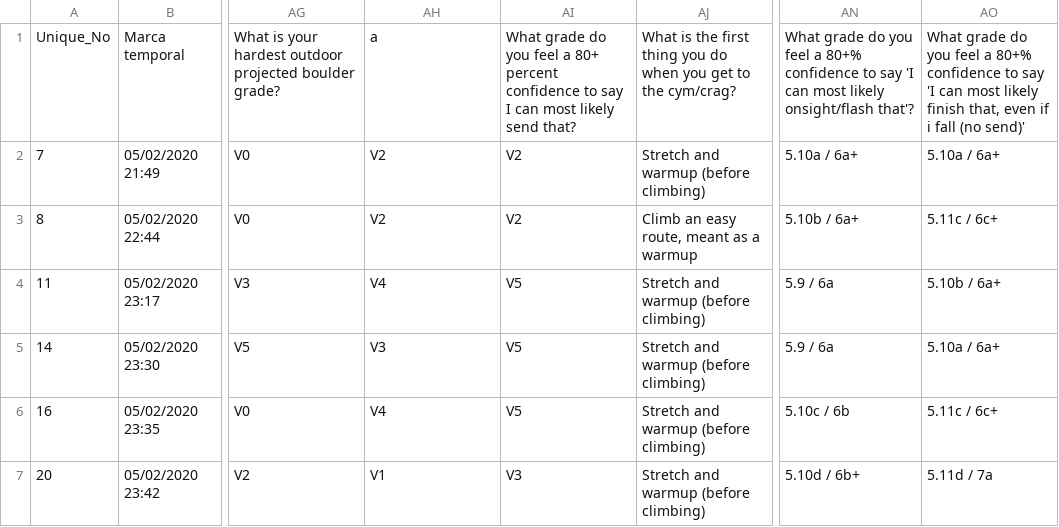
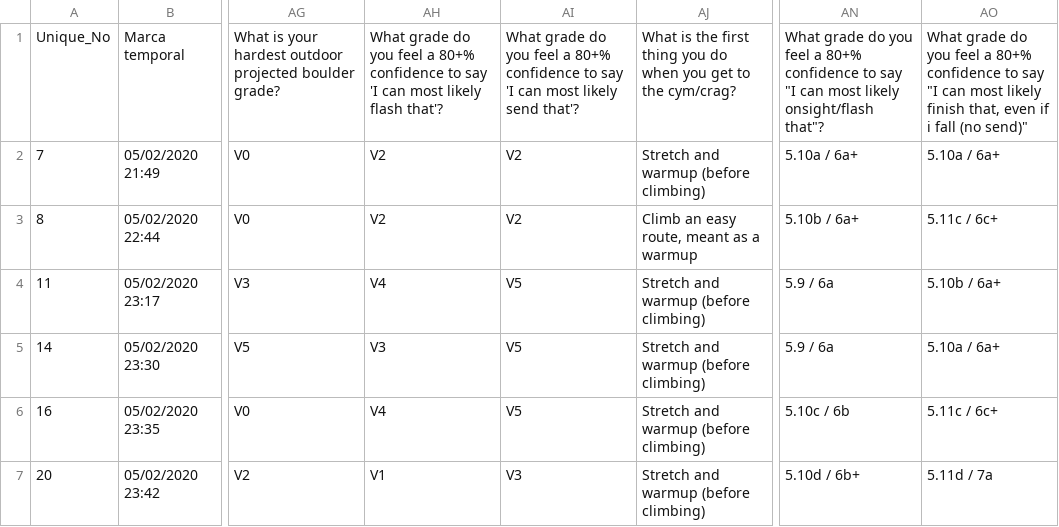
Before and after one commit to martinduong64/surveyData, a CSV file: rawData.csv, drawn as a sheet; only a part is shown, gaps mark what is left out; the diff names each change by its address in the sheet, - before the commit and + after, or states it on an @@ line.

Commit message:
Add files via upload

```diff
--- a/rawData.csv
+++ b/rawData.csv
-AH1: a
+AH1: What grade do you feel a 80+% confidence to say 'I can most likely flash that'?
-AI1: …feel a 80+ percent confidence to say I can most likely send that?
+AI1: …feel a 80+% confidence to say 'I can most likely send that'?
-AN1: …to say 'I can most likely onsight/flash that'?
+AN1: …to say "I can most likely onsight/flash that"?
-AO1: …to say 'I can most likely finish that, even if i fall (no send)'
+AO1: …to say "I can most likely finish that, even if i fall (no send)"
```
